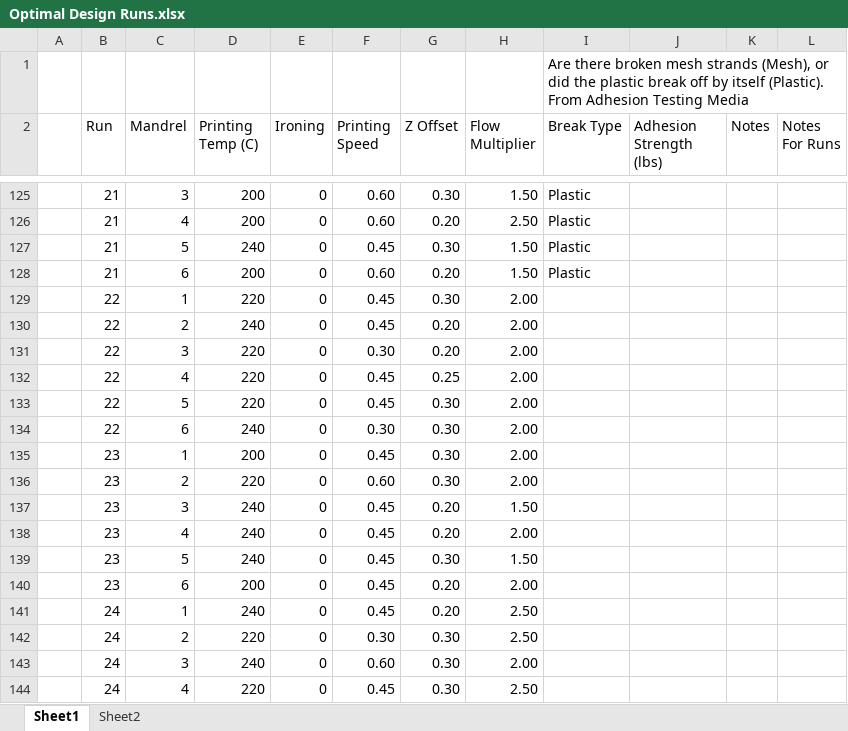
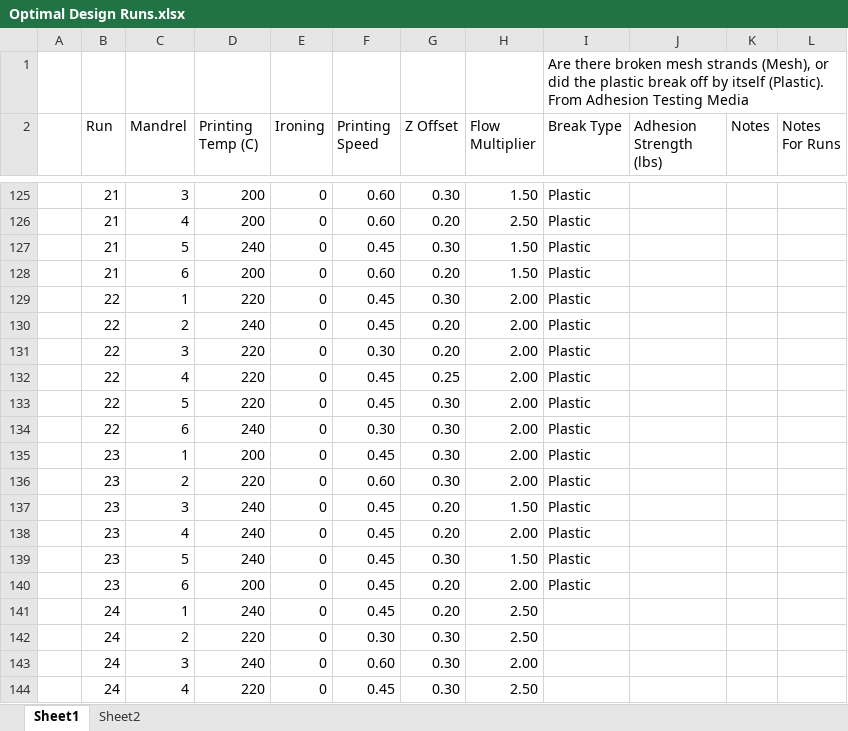
Before and after one commit to KentumRIT/Cylindrical-4th-Axis-Printer, an Excel workbook: Prusa Work/Adhesion Testing/Optimization Testing/Optimal Design Runs.xlsx, sheet Sheet1, drawn as a sheet; only a part is shown, gaps mark what is left out; values as stored, in another font and other column widths than the file's, no borders; table styles not drawn; the diff names each change by its address in the sheet, - before the commit and + after, or states it on an @@ line.

```diff
--- a/Prusa Work/Adhesion Testing/Optimization Testing/Optimal Design Runs.xlsx (sheet Sheet1)
+++ b/Prusa Work/Adhesion Testing/Optimization Testing/Optimal Design Runs.xlsx (sheet Sheet1)
-I129:I140 (Break Type): (empty)
+I129:I140 (Break Type): Plastic
```
Also changed, not shown: 18 other files.
